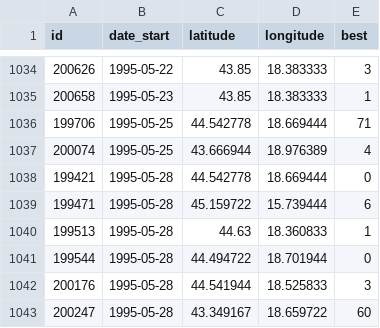
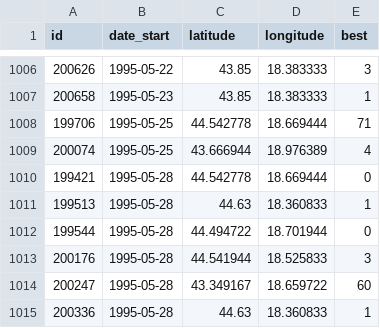
Before and after one commit to nilsbw/dmbook-setup, a CSV file: ch11/ged.csv, drawn as a sheet; only a part is shown, gaps mark what is left out; the shorter side is filled out with more unchanged rows; the diff covers the shown part only.

```diff
--- a/ch11/ged.csv
+++ b/ch11/ged.csv
@@ -1038,3 +1010,2 @@ id,date_start,latitude,longitude,best
 199421,1995-05-28,44.542778,18.669444,0
-199471,1995-05-28,45.159722,15.739444,6
 199513,1995-05-28,44.63,18.360833,1
```
Also changed, not shown: 28 removed rows elsewhere in this file, 1 other file.
